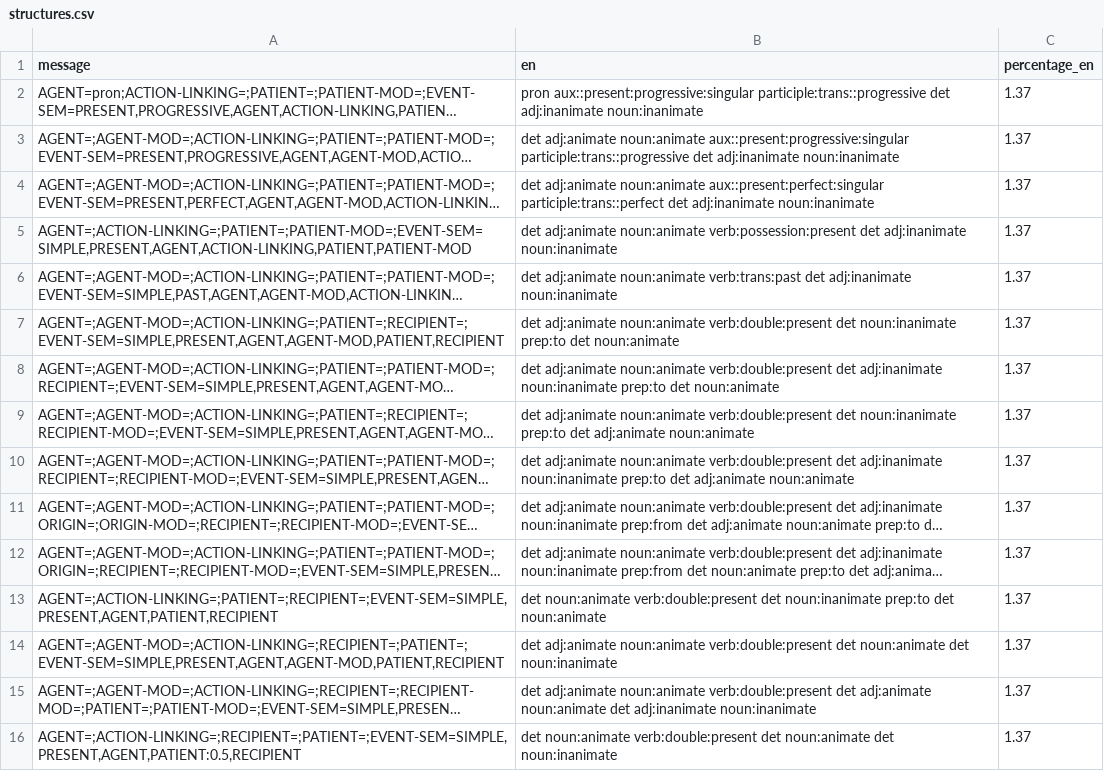
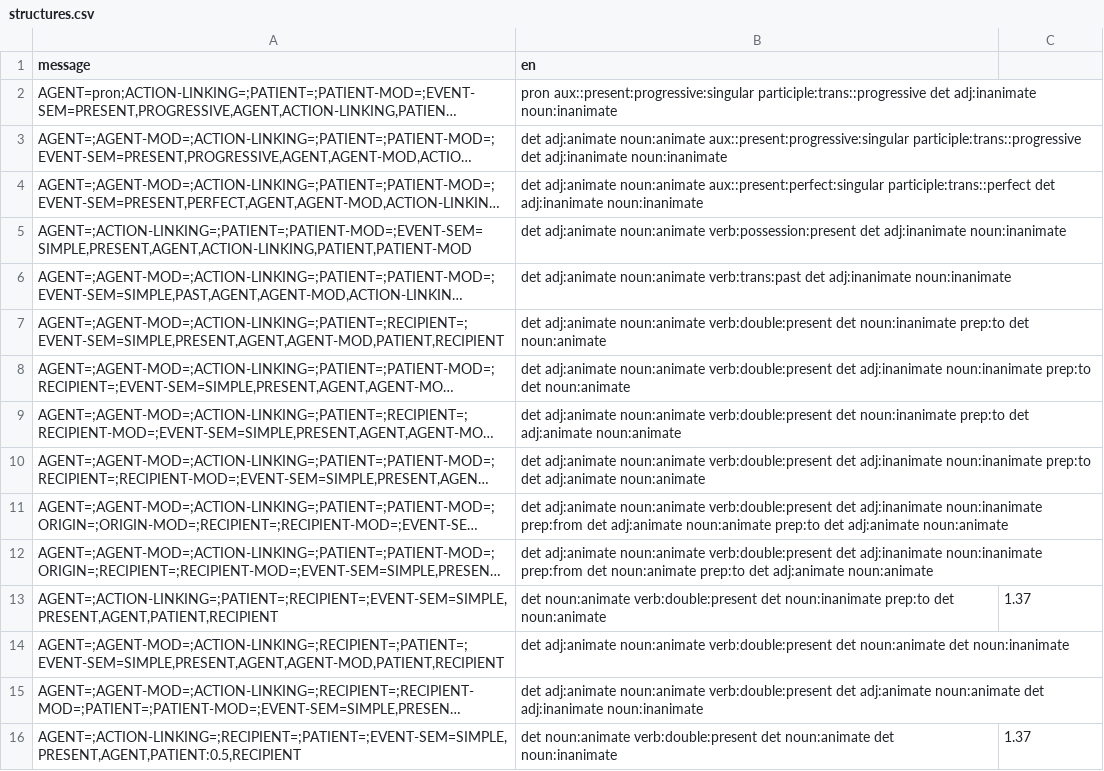
Before and after one commit to ashnaahmad/dissertation-files, a CSV file: input/structures.csv, drawn as a sheet; only a part is shown; long unchanged cells end in …; the diff covers the shown part only; the diff names each change by its address in the sheet, - before the commit and + after, or states it on an @@ line.

Commit message:
Update structures.csv

```diff
--- a/input/structures.csv
+++ b/input/structures.csv
-C1: percentage_en
+C1: (empty)
-C2:C12: 1.37
+C2:C12: (empty)
-C14:C15: 1.37
+C14:C15: (empty)
```
Also changed, not shown: 57 edited cells elsewhere in this file.
